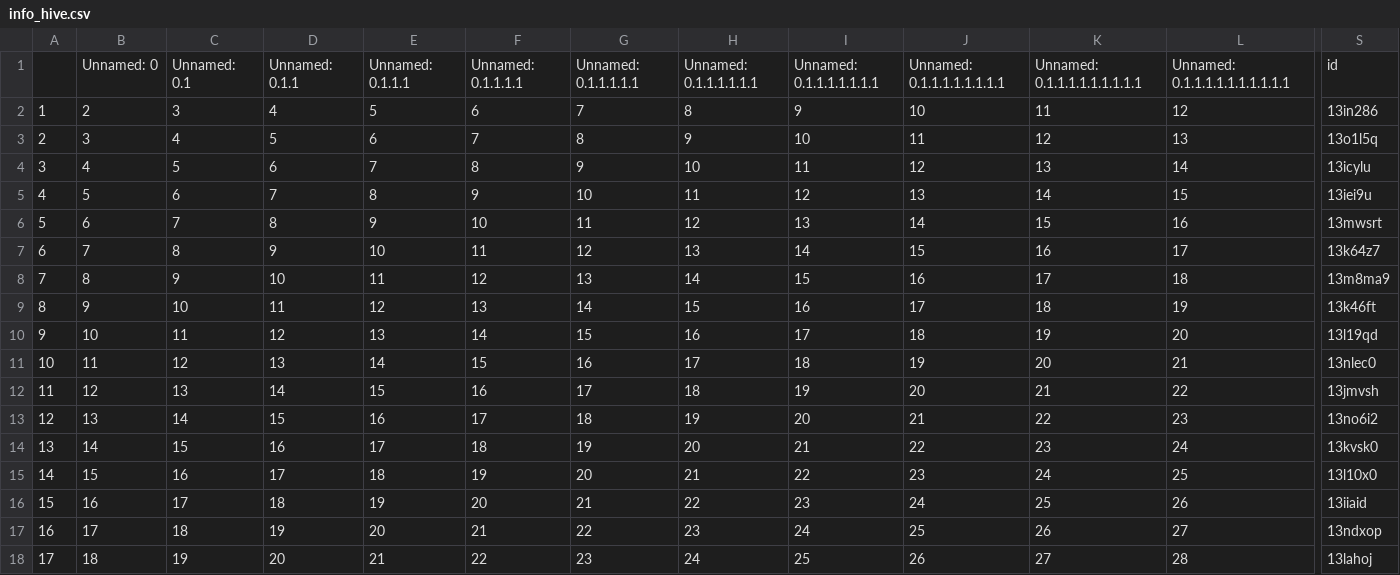
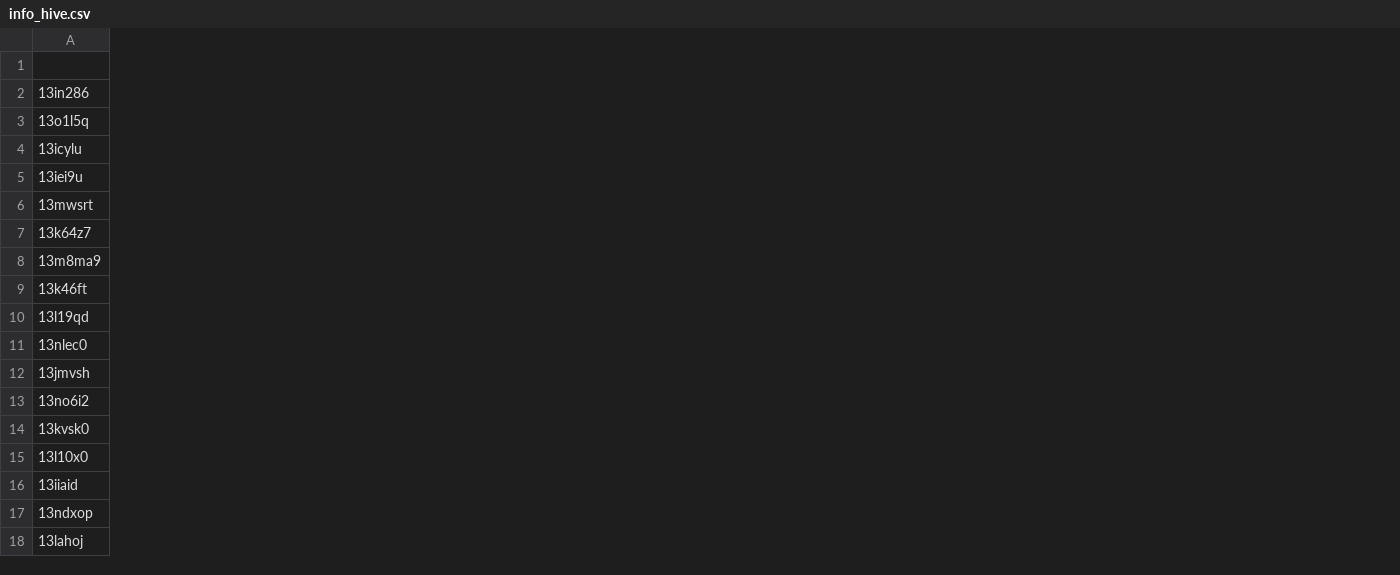
Before and after one commit to AryanSingh1995/collection, a CSV file: info_hive.csv, drawn as a sheet; only a part is shown, gaps mark what is left out; removed rows and columns are numbered as before the commit, all else as after; rows hold the shown columns only; the diff covers the shown part only; the diff names each change by its address in the sheet, - before the commit and + after, or states it on an @@ line.

Commit message:
Update info_hive.csv

```diff
--- a/info_hive.csv
+++ b/info_hive.csv
-column A, rows 2-18: 1 | 2 | 3 | 4 | 5 | 6 | 7 | 8 | 9 | 10 | 11 | 12 | 13 | 14 | 15 | 16 | 17
-column B, rows 2-18: 2 | 3 | 4 | 5 | 6 | 7 | 8 | 9 | 10 | 11 | 12 | 13 | 14 | 15 | 16 | 17 | 18
-column C, rows 2-18: 3 | 4 | 5 | 6 | 7 | 8 | 9 | 10 | 11 | 12 | 13 | 14 | 15 | 16 | 17 | 18 | 19
-column D, rows 2-18: 4 | 5 | 6 | 7 | 8 | 9 | 10 | 11 | 12 | 13 | 14 | 15 | 16 | 17 | 18 | 19 | 20
-column E, rows 2-18: 5 | 6 | 7 | 8 | 9 | 10 | 11 | 12 | 13 | 14 | 15 | 16 | 17 | 18 | 19 | 20 | 21
-column F, rows 2-18: 6 | 7 | 8 | 9 | 10 | 11 | 12 | 13 | 14 | 15 | 16 | 17 | 18 | 19 | 20 | 21 | 22
-column G, rows 2-18: 7 | 8 | 9 | 10 | 11 | 12 | 13 | 14 | 15 | 16 | 17 | 18 | 19 | 20 | 21 | 22 | 23
-column H, rows 2-18: 8 | 9 | 10 | 11 | 12 | 13 | 14 | 15 | 16 | 17 | 18 | 19 | 20 | 21 | 22 | 23 | 24
-column I, rows 2-18: 9 | 10 | 11 | 12 | 13 | 14 | 15 | 16 | 17 | 18 | 19 | 20 | 21 | 22 | 23 | 24 | 25
-column J, rows 2-18: 10 | 11 | 12 | 13 | 14 | 15 | 16 | 17 | 18 | 19 | 20 | 21 | 22 | 23 | 24 | 25 | 26
-column K, rows 2-18: 11 | 12 | 13 | 14 | 15 | 16 | 17 | 18 | 19 | 20 | 21 | 22 | 23 | 24 | 25 | 26 | 27
-column L, rows 2-18: 12 | 13 | 14 | 15 | 16 | 17 | 18 | 19 | 20 | 21 | 22 | 23 | 24 | 25 | 26 | 27 | 28
-row 1:  | Unnamed: 0 | Unnamed: 0.1 | Unnamed: 0.1.1 | Unnamed: 0.1.1.1 | Unnamed: 0.1.1.1.1 | Unnamed: 0.1.1.1.1.1 | Unnamed: 0.1.1.1.1.1.1 | Unnamed: 0.1.1.1.1.1.1.1 | Unnamed: 0.1.1.1.1.1.1.1.1 | Unnamed: 0.1.1.1.1.1.1.1.1.1 | Unnamed: 0.1.1.1.1.1.1.1.1.1.1 | id
+row 1: (empty)
```
Also changed, not shown: 1 added column and 6 removed columns elsewhere in this file.
